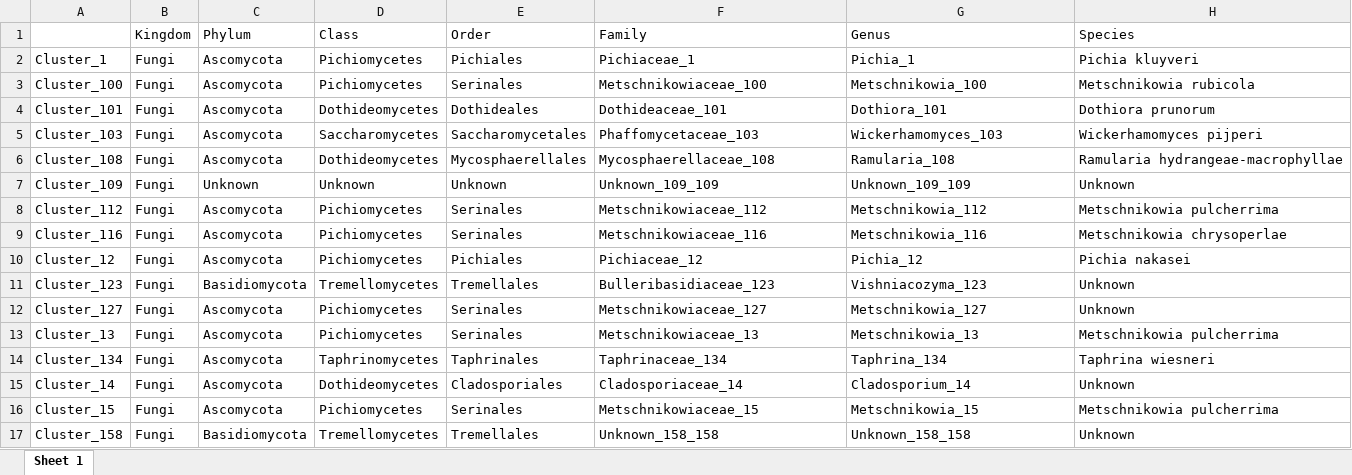
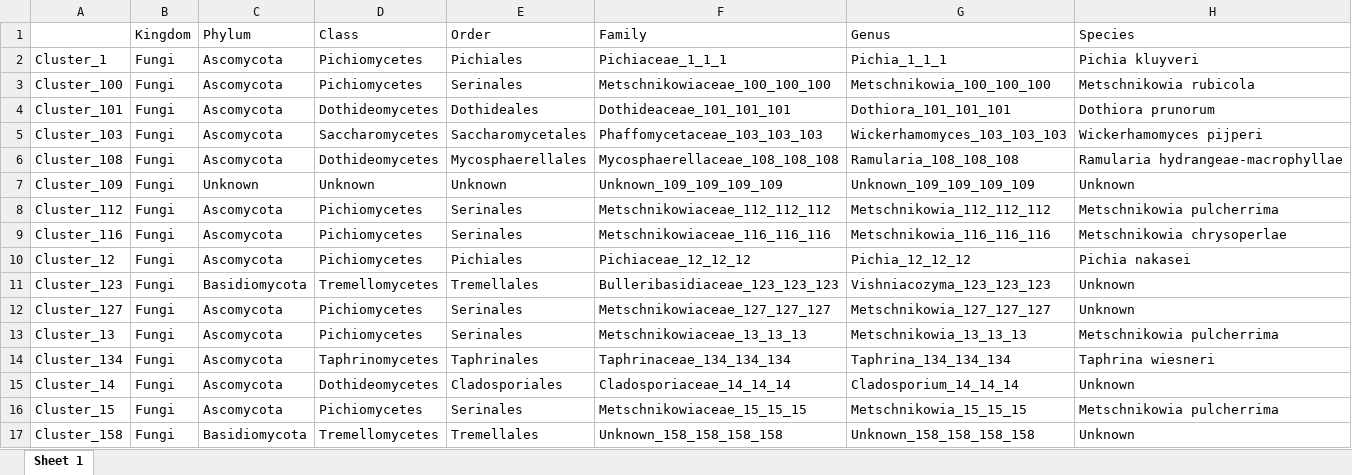
Before and after one commit to sidodq/Y2025.TransMicro2, an Excel workbook: data/derived_data/5_SBMclustering/Dataset_2/ps_ITS_rare_D2_tax_table.xlsx, sheet Sheet 1, drawn as a sheet; only a part is shown; values as stored, in another font and other column widths than the file's, no borders; the diff covers the shown part only; the diff names each change by its address in the sheet, - before the commit and + after, or states it on an @@ line.

```diff
--- a/data/derived_data/5_SBMclustering/Dataset_2/ps_ITS_rare_D2_tax_table.xlsx (sheet Sheet 1)
+++ b/data/derived_data/5_SBMclustering/Dataset_2/ps_ITS_rare_D2_tax_table.xlsx (sheet Sheet 1)
-F2 (Family): Pichiaceae_1
+F2 (Family): Pichiaceae_1_1_1
-G2 (Genus): Pichia_1
+G2 (Genus): Pichia_1_1_1
-F3 (Family): Metschnikowiaceae_100
+F3 (Family): Metschnikowiaceae_100_100_100
-G3 (Genus): Metschnikowia_100
+G3 (Genus): Metschnikowia_100_100_100
-F4 (Family): Dothideaceae_101
+F4 (Family): Dothideaceae_101_101_101
-G4 (Genus): Dothiora_101
+G4 (Genus): Dothiora_101_101_101
-F5 (Family): Phaffomycetaceae_103
+F5 (Family): Phaffomycetaceae_103_103_103
-G5 (Genus): Wickerhamomyces_103
+G5 (Genus): Wickerhamomyces_103_103_103
-F6 (Family): Mycosphaerellaceae_108
+F6 (Family): Mycosphaerellaceae_108_108_108
-G6 (Genus): Ramularia_108
+G6 (Genus): Ramularia_108_108_108
-F7 (Family): Unknown_109_109
+F7 (Family): Unknown_109_109_109_109
-G7 (Genus): Unknown_109_109
+G7 (Genus): Unknown_109_109_109_109
-F8 (Family): Metschnikowiaceae_112
+F8 (Family): Metschnikowiaceae_112_112_112
-G8 (Genus): Metschnikowia_112
+G8 (Genus): Metschnikowia_112_112_112
-F9 (Family): Metschnikowiaceae_116
+F9 (Family): Metschnikowiaceae_116_116_116
-G9 (Genus): Metschnikowia_116
+G9 (Genus): Metschnikowia_116_116_116
-F10 (Family): Pichiaceae_12
+F10 (Family): Pichiaceae_12_12_12
-G10 (Genus): Pichia_12
+G10 (Genus): Pichia_12_12_12
-F11 (Family): Bulleribasidiaceae_123
+F11 (Family): Bulleribasidiaceae_123_123_123
-G11 (Genus): Vishniacozyma_123
+G11 (Genus): Vishniacozyma_123_123_123
-F12 (Family): Metschnikowiaceae_127
+F12 (Family): Metschnikowiaceae_127_127_127
-G12 (Genus): Metschnikowia_127
+G12 (Genus): Metschnikowia_127_127_127
-F13 (Family): Metschnikowiaceae_13
+F13 (Family): Metschnikowiaceae_13_13_13
-G13 (Genus): Metschnikowia_13
+G13 (Genus): Metschnikowia_13_13_13
-F14 (Family): Taphrinaceae_134
+F14 (Family): Taphrinaceae_134_134_134
-G14 (Genus): Taphrina_134
+G14 (Genus): Taphrina_134_134_134
-F15 (Family): Cladosporiaceae_14
+F15 (Family): Cladosporiaceae_14_14_14
-G15 (Genus): Cladosporium_14
+G15 (Genus): Cladosporium_14_14_14
-F16 (Family): Metschnikowiaceae_15
+F16 (Family): Metschnikowiaceae_15_15_15
-G16 (Genus): Metschnikowia_15
+G16 (Genus): Metschnikowia_15_15_15
-F17 (Family): Unknown_158_158
+F17 (Family): Unknown_158_158_158_158
-G17 (Genus): Unknown_158_158
+G17 (Genus): Unknown_158_158_158_158
```
Also changed, not shown: 186 edited cells elsewhere in this sheet, data/derived_data/5_SBMclustering/Dataset_2/ps_16S_rare_D2_mtd_table.xlsx, data/derived_data/5_SBMclustering/Dataset_2/ps_16S_rare_D2_otu_table.xlsx, 10 other files.
